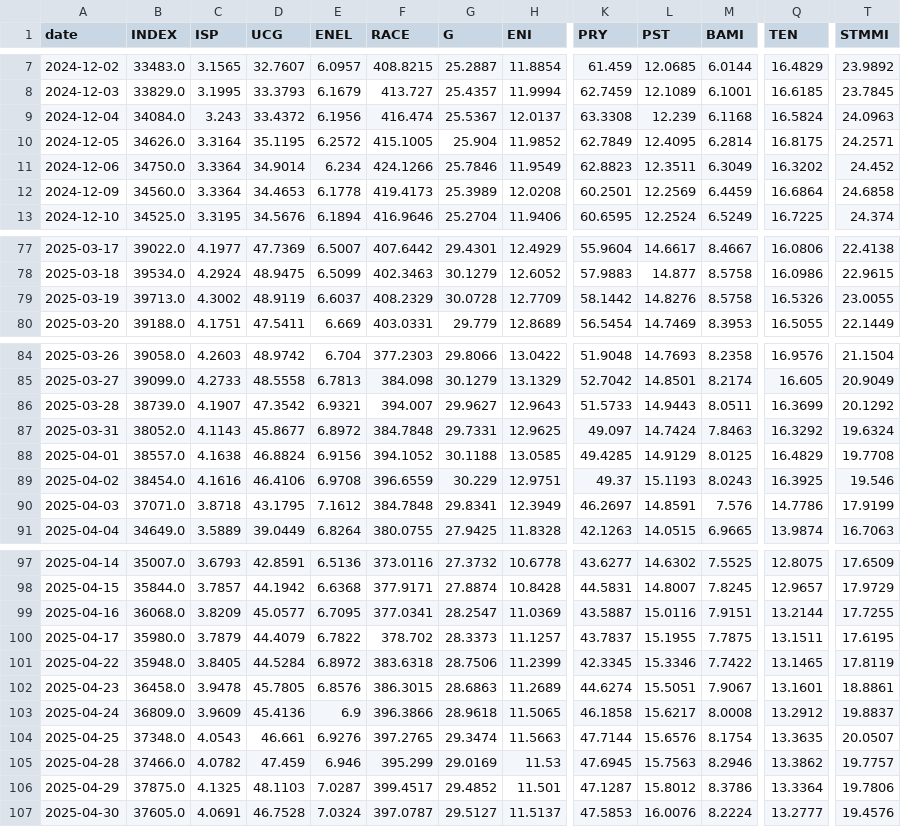
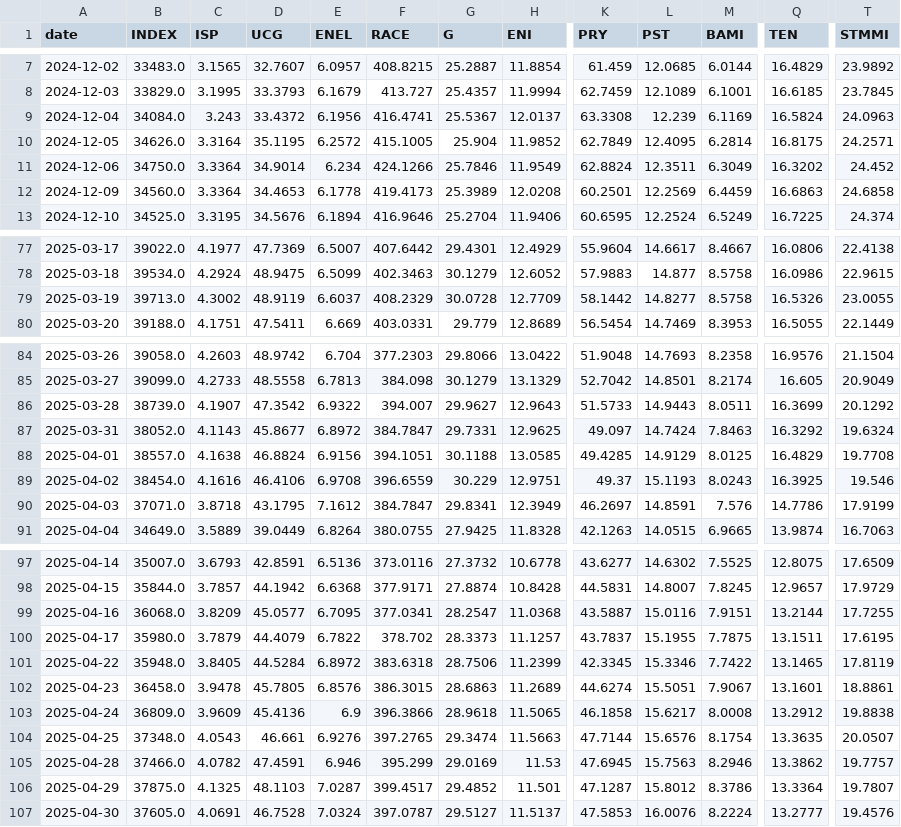
Before and after one commit to VerJokiel/FRANKFURT08, a CSV file: data/markets/ftsemib_prices.csv, drawn as a sheet; only a part is shown, gaps mark what is left out; the diff covers the shown part only; the diff names each change by its address in the sheet, - before the commit and + after, or states it on an @@ line.

```diff
--- a/data/markets/ftsemib_prices.csv
+++ b/data/markets/ftsemib_prices.csv
-F9 (RACE): 416.474
+F9 (RACE): 416.4741
-M9 (BAMI): 6.1168
+M9 (BAMI): 6.1169
-K11 (PRY): 62.8823
+K11 (PRY): 62.8824
-Q12 (TEN): 16.6864
+Q12 (TEN): 16.6863
-L79 (PST): 14.8276
+L79 (PST): 14.8277
-E86 (ENEL): 6.9321
+E86 (ENEL): 6.9322
-F87 (RACE): 384.7848
+F87 (RACE): 384.7847
-F88 (RACE): 394.1052
+F88 (RACE): 394.1051
-F90 (RACE): 384.7848
+F90 (RACE): 384.7847
-H99 (ENI): 11.0369
+H99 (ENI): 11.0368
-T103 (STMMI): 19.8837
+T103 (STMMI): 19.8838
-D105 (UCG): 47.459
+D105 (UCG): 47.4591
-T106 (STMMI): 19.7806
+T106 (STMMI): 19.7807
```
Also changed, not shown: 21 edited cells elsewhere in this file, data/markets/cac40_prices.csv, data/markets/ftse100_prices.csv, 7 other files.
